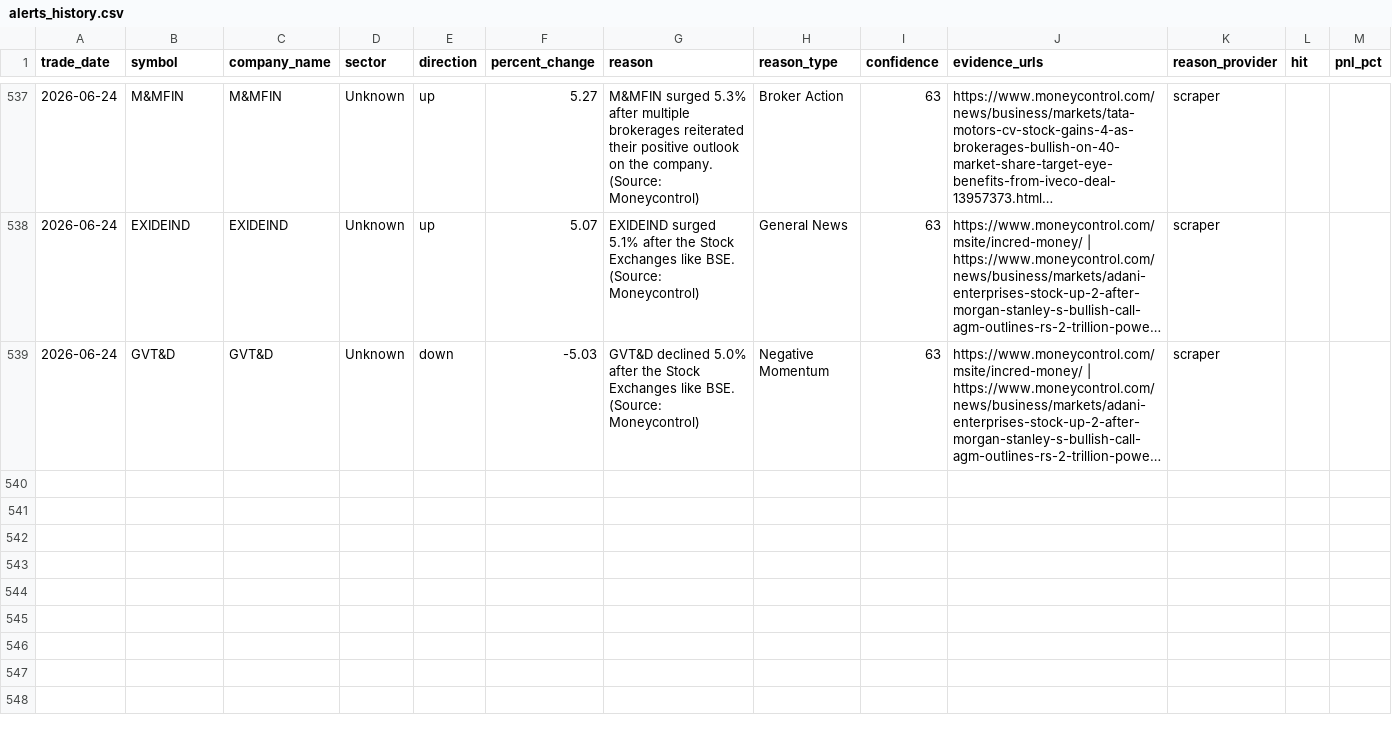
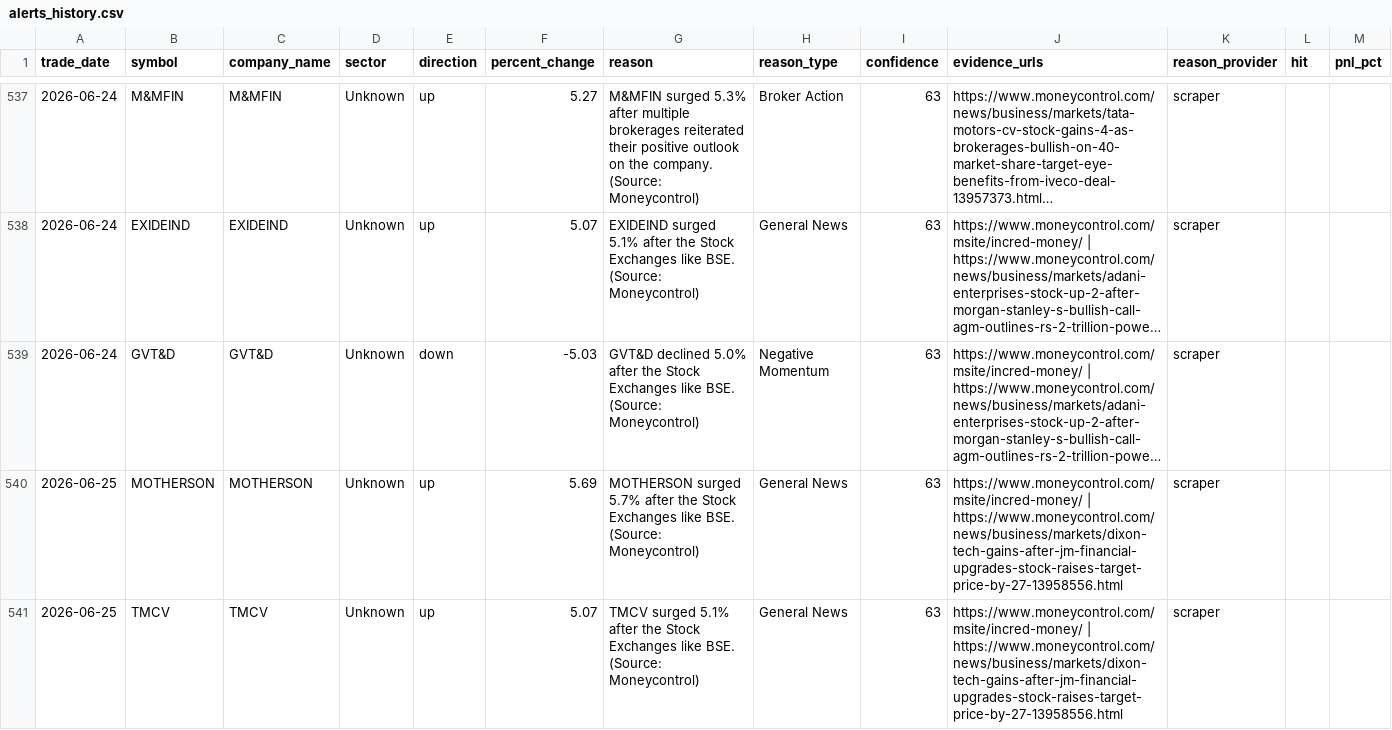
Before and after one commit to lakhanrathi1/AIStockScreener, a CSV file: data/alerts_history.csv, drawn as a sheet; only a part is shown, gaps mark what is left out; long unchanged cells end in …; the diff names each change by its address in the sheet, - before the commit and + after, or states it on an @@ line.

```diff
--- a/data/alerts_history.csv
+++ b/data/alerts_history.csv
+row 540: 2026-06-25 | MOTHERSON | MOTHERSON | Unknown | up | 5.69 | MOTHERSON surged 5.7% after the Stock Exchanges like BSE. (Source: Moneycontrol) | General News | 63 | https://www.moneycontrol.com/msite/incred-money/ | https://www.moneycontrol.com/news/business/markets/dixon-tech-gains-after-jm-financial-upgrades-stock-raises-target-price-by-27-13958556.html | scraper
+row 541: 2026-06-25 | TMCV | TMCV | Unknown | up | 5.07 | TMCV surged 5.1% after the Stock Exchanges like BSE. (Source: Moneycontrol) | General News | 63 | https://www.moneycontrol.com/msite/incred-money/ | https://www.moneycontrol.com/news/business/markets/dixon-tech-gains-after-jm-financial-upgrades-stock-raises-target-price-by-27-13958556.html | scraper
```
Also changed, not shown: data/daily_alerts.csv.
